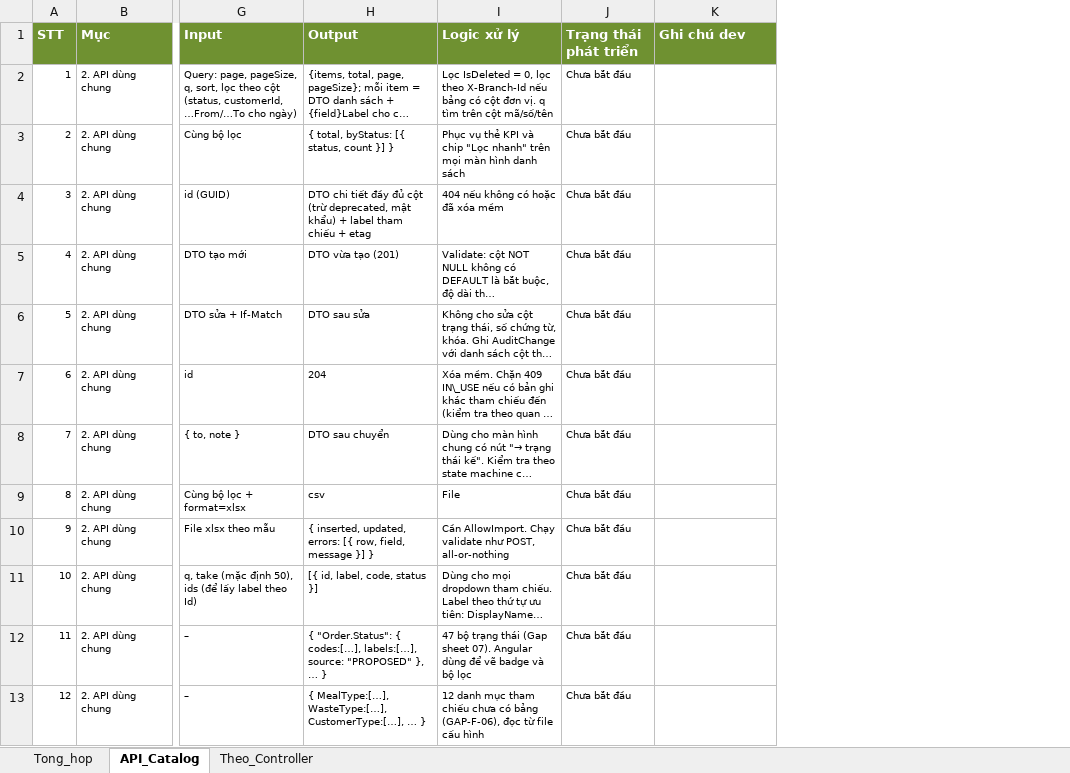
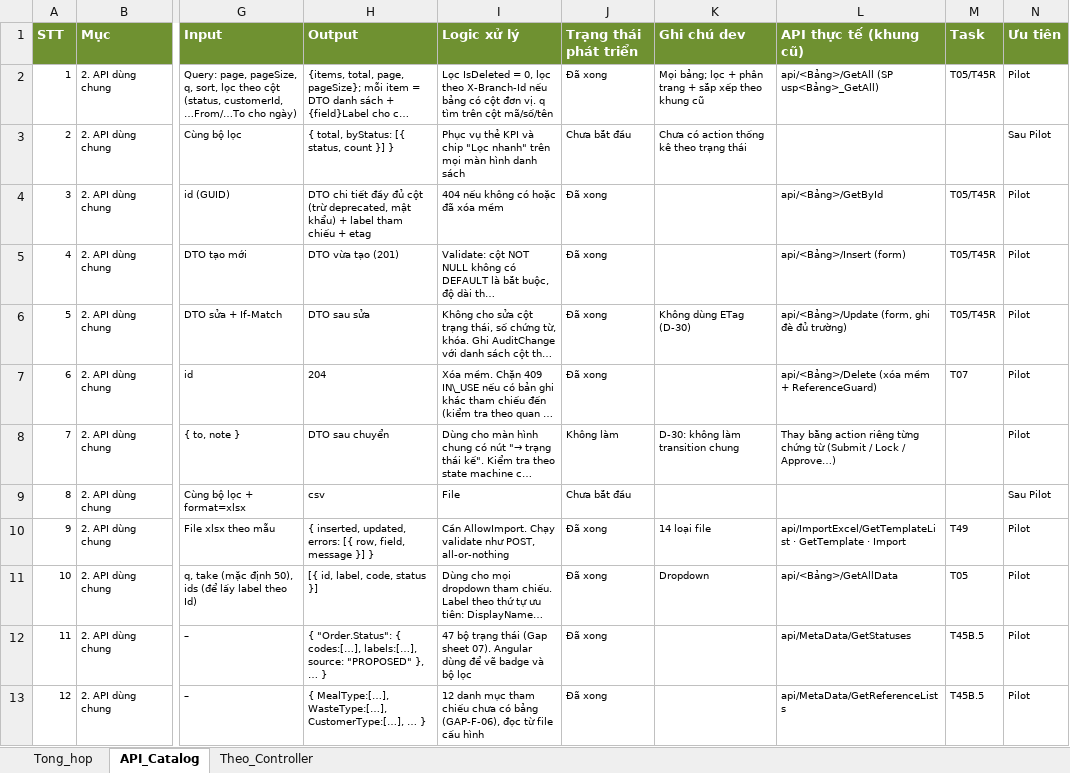
Before and after one commit to ngocpv90/Delicare-ai, an Excel workbook: docs/reference/DELICARE_API_Catalog.xlsx, sheet API_Catalog, drawn as a sheet; only a part is shown, gaps mark what is left out; long unchanged cells end in …; values as stored, in another font and other column widths than the file's, no borders; conditional formats not drawn; the diff covers the shown part only; the diff names each change by its address in the sheet, - before the commit and + after, or states it on an @@ line.

```diff
--- a/docs/reference/DELICARE_API_Catalog.xlsx (sheet API_Catalog)
+++ b/docs/reference/DELICARE_API_Catalog.xlsx (sheet API_Catalog)
+column L (API thực tế (khung cũ)), rows 2-13: api/<Bảng>/GetAll (SP usp<Bảng>_GetAll) |  | api/<Bảng>/GetById | api/<Bảng>/Insert (form) | api/<Bảng>/Update (form, ghi đè đủ trường) | api/<Bảng>/Delete (xóa mềm + ReferenceGuard) | Thay bằng action riêng từng chứng từ (Submit / Lock / Approve…) |  | api/ImportExcel/GetTemplateList · GetTemplate · Import | api/<Bảng>/GetAllData | api/MetaData/GetStatuses | api/MetaData/GetReferenceLists
+column M (Task), rows 2-13: T05/T45R |  | T05/T45R | T05/T45R | T05/T45R | T07 |  |  | T49 | T05 | T45B.5 | T45B.5
+column N (Ưu tiên), rows 2-13: Pilot | Sau Pilot | Pilot | Pilot | Pilot | Pilot | Pilot | Sau Pilot | Pilot | Pilot | Pilot | Pilot
-J2 (Trạng thái phát triển): Chưa bắt đầu
+J2 (Trạng thái phát triển): Đã xong
-K2 (Ghi chú dev): (empty)
+K2 (Ghi chú dev): Mọi bảng; lọc + phân trang + sắp xếp theo khung cũ
-K3 (Ghi chú dev): (empty)
+K3 (Ghi chú dev): Chưa có action thống kê theo trạng thái
-J4:J7 (Trạng thái phát triển): Chưa bắt đầu
+J4:J7 (Trạng thái phát triển): Đã xong
-K6 (Ghi chú dev): (empty)
+K6 (Ghi chú dev): Không dùng ETag (D-30)
-J8 (Trạng thái phát triển): Chưa bắt đầu
+J8 (Trạng thái phát triển): Không làm
-K8 (Ghi chú dev): (empty)
+K8 (Ghi chú dev): D-30: không làm transition chung
-J10:J13 (Trạng thái phát triển): Chưa bắt đầu
+J10:J13 (Trạng thái phát triển): Đã xong
-K10 (Ghi chú dev): (empty)
+K10 (Ghi chú dev): 14 loại file
-K11 (Ghi chú dev): (empty)
+K11 (Ghi chú dev): Dropdown
```
Also changed, not shown: 123 edited cells elsewhere in this sheet, sheet Tong_hop, sheet Theo_Controller, 4 other files.
